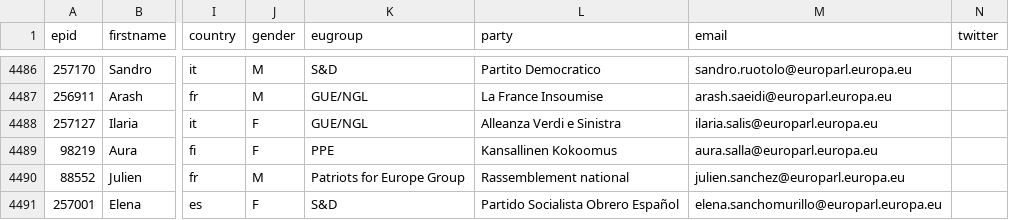
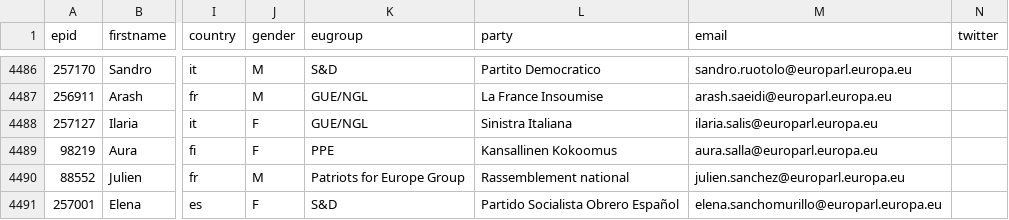
Before and after one commit to TechToThePeople/mep, a CSV file: data/meps.all.csv, drawn as a sheet; only a part is shown, gaps mark what is left out; the diff covers the shown part only; the diff names each change by its address in the sheet, - before the commit and + after, or states it on an @@ line.

```diff
--- a/data/meps.all.csv
+++ b/data/meps.all.csv
-L4488 (party): Alleanza Verdi e Sinistra
+L4488 (party): Sinistra Italiana
```
Also changed, not shown: 2 added rows and 8 edited cells elsewhere in this file, data/inout.csv, data/meps.csv, 4 other files.
